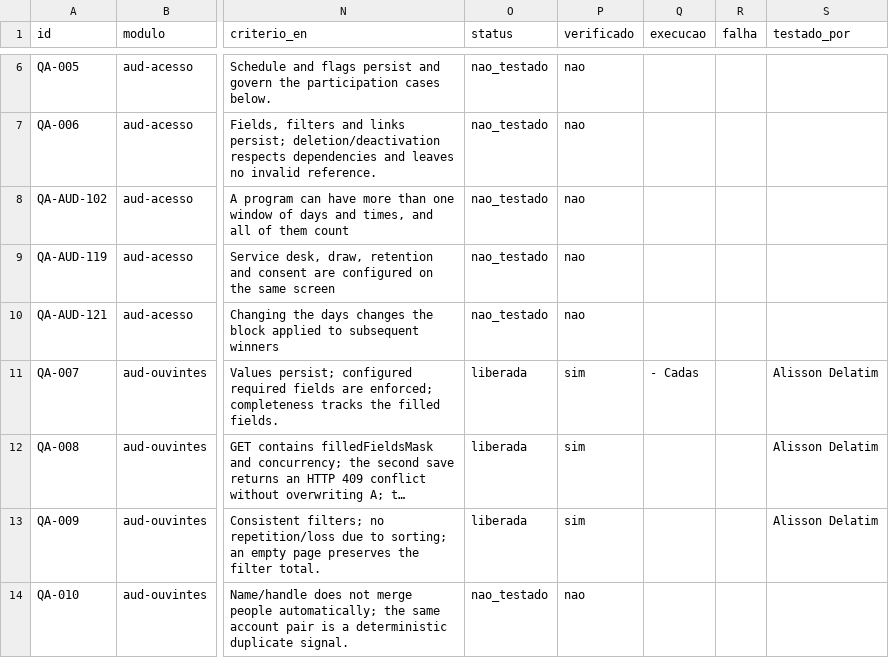
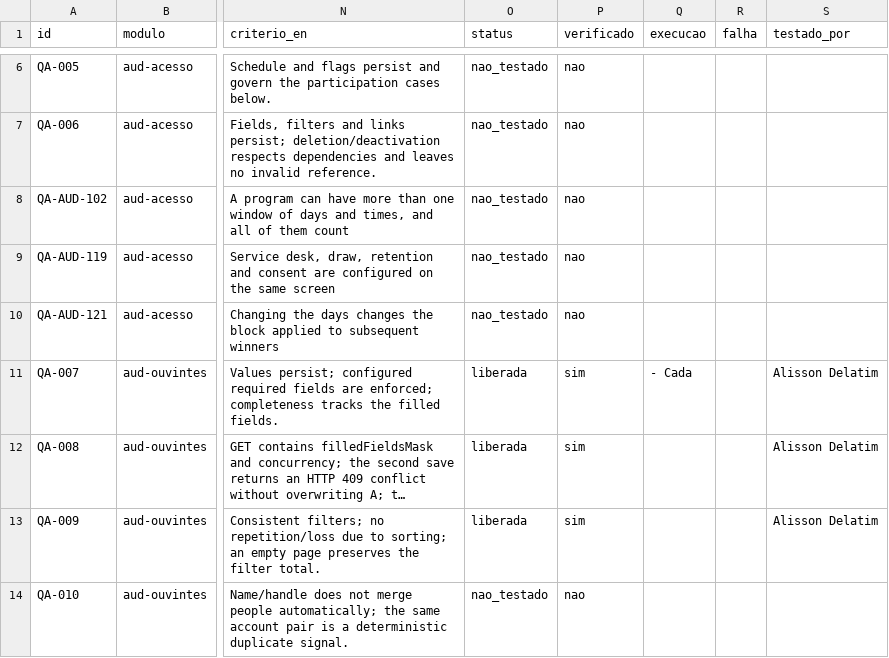
Before and after one commit to InformaWendel/PortalDEV, a CSV file: data/projetos/audience.csv, drawn as a sheet; only a part is shown, gaps mark what is left out; long unchanged cells end in …; the diff names each change by its address in the sheet, - before the commit and + after, or states it on an @@ line.

Commit message:
chore(qa): QA-007 atualizado por Alisson Delatim

```diff
--- a/data/projetos/audience.csv
+++ b/data/projetos/audience.csv
-Q11 (execucao): - Cadas
+Q11 (execucao): - Cada
```
